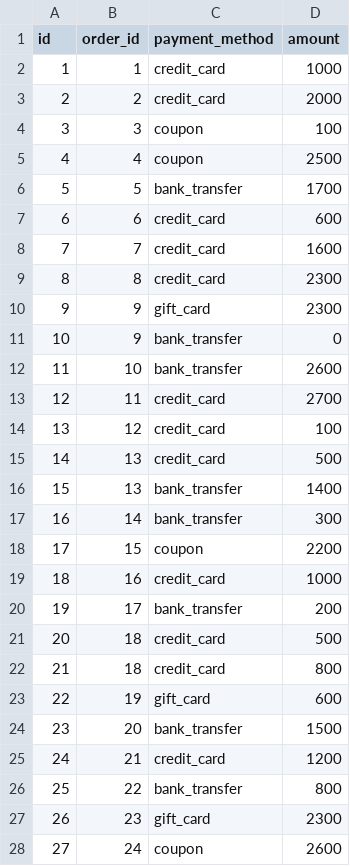
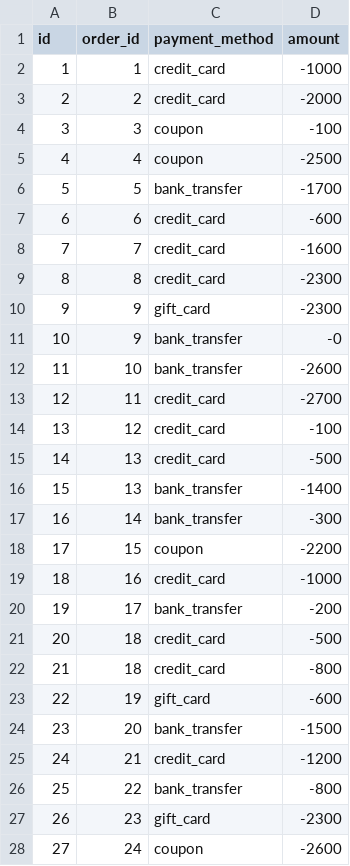
Before and after one commit to nszoni/gee_production_gatekeepers, a CSV file: snowflake/seeds/raw_payments.csv, drawn as a sheet; only a part is shown; the diff covers the shown part only.

```diff
--- a/snowflake/seeds/raw_payments.csv
+++ b/snowflake/seeds/raw_payments.csv
@@ -1,28 +1,28 @@
 id,order_id,payment_method,amount
-1,1,credit_card,1000
-2,2,credit_card,2000
-3,3,coupon,100
-4,4,coupon,2500
-5,5,bank_transfer,1700
-6,6,credit_card,600
-7,7,credit_card,1600
-8,8,credit_card,2300
-9,9,gift_card,2300
-10,9,bank_transfer,0
-11,10,bank_transfer,2600
-12,11,credit_card,2700
-13,12,credit_card,100
-14,13,credit_card,500
-15,13,bank_transfer,1400
-16,14,bank_transfer,300
-17,15,coupon,2200
-18,16,credit_card,1000
-19,17,bank_transfer,200
-20,18,credit_card,500
-21,18,credit_card,800
-22,19,gift_card,600
-23,20,bank_transfer,1500
-24,21,credit_card,1200
-25,22,bank_transfer,800
-26,23,gift_card,2300
-27,24,coupon,2600
+1,1,credit_card,-1000
+2,2,credit_card,-2000
+3,3,coupon,-100
+4,4,coupon,-2500
+5,5,bank_transfer,-1700
+6,6,credit_card,-600
+7,7,credit_card,-1600
+8,8,credit_card,-2300
+9,9,gift_card,-2300
+10,9,bank_transfer,-0
+11,10,bank_transfer,-2600
+12,11,credit_card,-2700
+13,12,credit_card,-100
+14,13,credit_card,-500
+15,13,bank_transfer,-1400
+16,14,bank_transfer,-300
+17,15,coupon,-2200
+18,16,credit_card,-1000
+19,17,bank_transfer,-200
+20,18,credit_card,-500
+21,18,credit_card,-800
+22,19,gift_card,-600
+23,20,bank_transfer,-1500
+24,21,credit_card,-1200
+25,22,bank_transfer,-800
+26,23,gift_card,-2300
+27,24,coupon,-2600
```
Also changed, not shown: 86 edited cells elsewhere in this file, 2 other files.
